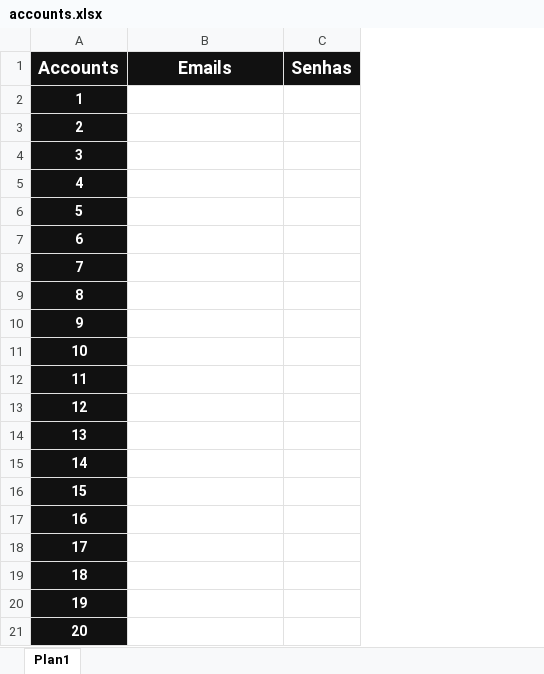
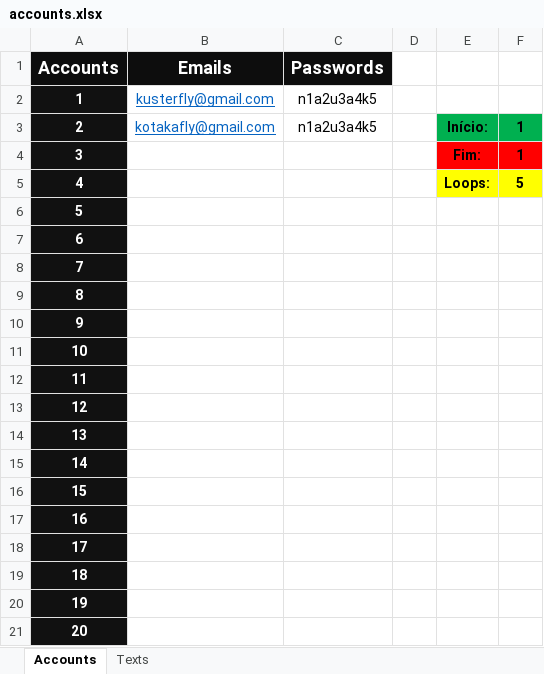
Before and after one commit to Knlss/microsoft_script, an Excel workbook: utils/src/accounts.xlsx, sheet Accounts, drawn as a sheet; values as stored, in another font and other column widths than the file's, no borders; removed rows and columns are numbered as before the commit, all else as after; the diff names each change by its address in the sheet, - before the commit and + after, or states it on an @@ line.

```diff
--- a/utils/src/accounts.xlsx (sheet Accounts)
+++ b/utils/src/accounts.xlsx (sheet Accounts)
-sheet tab: Plan1
+sheet tab: Accounts
+sheet tab: Texts
-column C (Senhas), empty
+column C (Passwords), rows 2-3: n1a2u3a4k5 | n1a2u3a4k5
+column D, empty
+column E, rows 3-5: Início: | Fim: | Loops:
+column F, rows 3-5: 1 | 1 | 5
-B2 (Emails): (empty)
+B2 (Emails): kusterfly@gmail.com
-B3 (Emails): (empty)
+B3 (Emails): kotakafly@gmail.com
```
Also changed, not shown: 3 other files.
